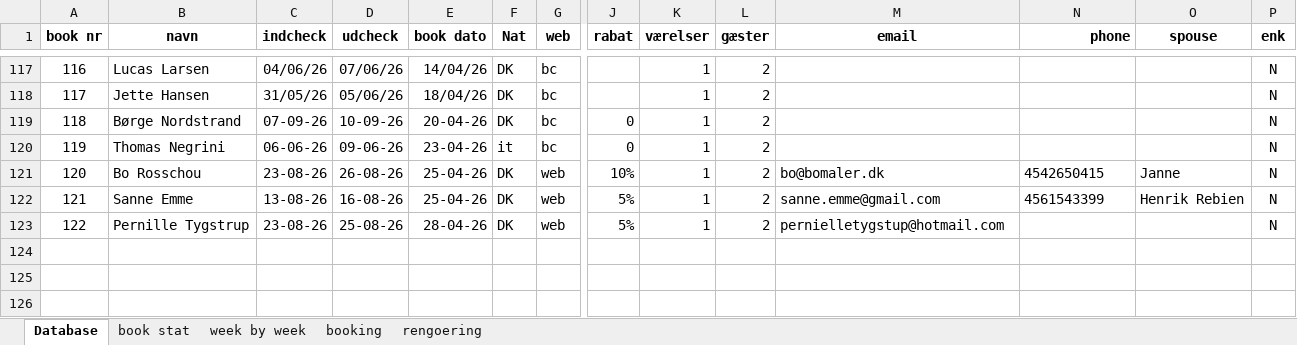
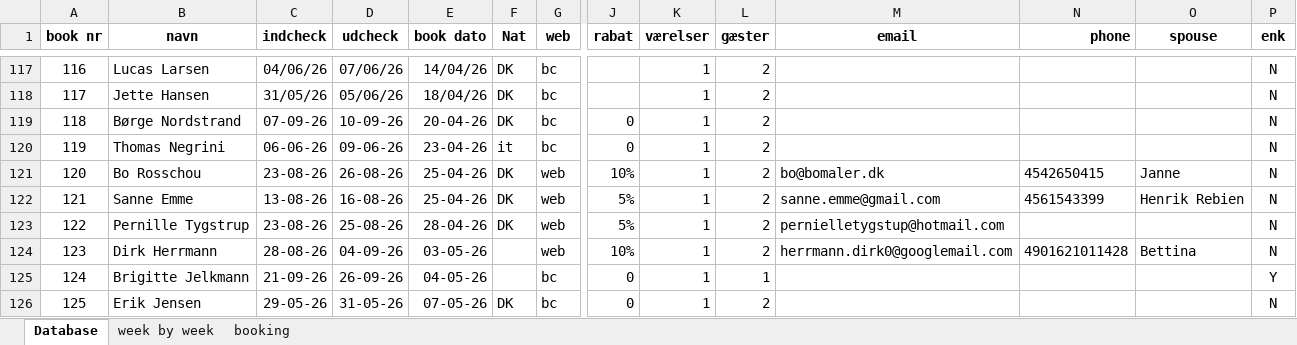
Before and after one commit to Hammerknuden/HK-portal-20, an Excel workbook: data/2026_BOOKING 10.xlsx, sheet Database, drawn as a sheet; only a part is shown, gaps mark what is left out; values as stored, in another font and other column widths than the file's, no borders; rows hold the shown columns only; the diff names each change by its address in the sheet, - before the commit and + after, or states it on an @@ line.

```diff
--- a/data/2026_BOOKING 10.xlsx (sheet Database)
+++ b/data/2026_BOOKING 10.xlsx (sheet Database)
@@ sheet tab hidden: book stat @@
@@ sheet tab hidden: rengoering @@
+row 124: 123 | Dirk Herrmann | 28-08-26 | 04-09-26 | 03-05-26 |  | web | 10% | 1 | 2 | herrmann.dirk0@googlemail.com | 4901621011428 | Bettina | N
+row 125: 124 | Brigitte Jelkmann | 21-09-26 | 26-09-26 | 04-05-26 |  | bc | 0 | 1 | 1 |  |  |  | Y
+row 126: 125 | Erik Jensen | 29-05-26 | 31-05-26 | 07-05-26 | DK | bc | 0 | 1 | 2 |  |  |  | N
```
Also changed, not shown: sheet booking, sheet week by week, charts or pictures.
